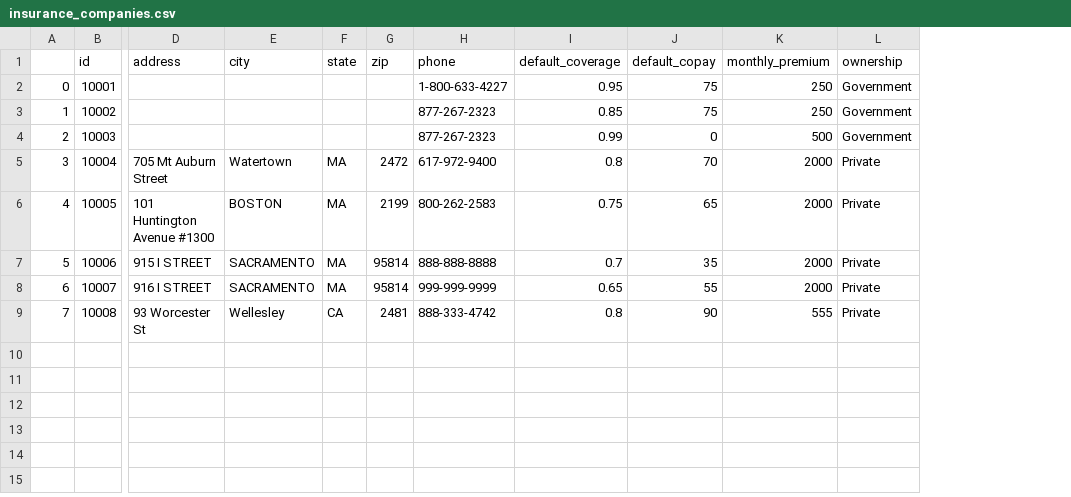
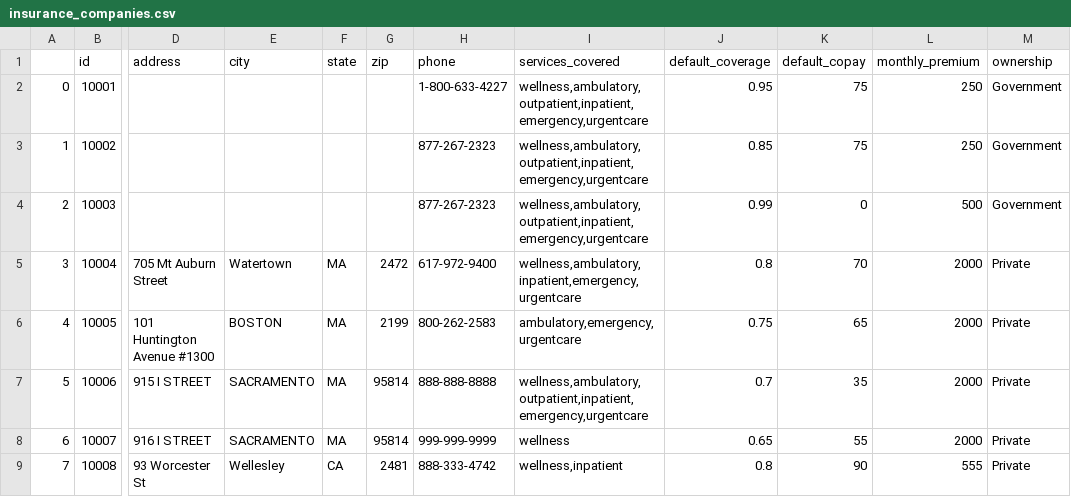
Before and after one commit to dataweave19/synthea-healthcare-etl, a CSV file: src/main/resources/payers/insurance_companies.csv, drawn as a sheet; only a part is shown, gaps mark what is left out; the diff names each change by its address in the sheet, - before the commit and + after, or states it on an @@ line.

Commit message:
Added encounter types and services covered for Payers. The input file now has a field for adfjusting a payer's services covered which effects whether or not their custoemrs recieves that care. Adds to 'UNCOVERED_ENCOUNTERS' in payers.csv output.

```diff
--- a/src/main/resources/payers/insurance_companies.csv
+++ b/src/main/resources/payers/insurance_companies.csv
+column I (services_covered), rows 2-9: wellness,ambulatory,outpatient,inpatient,emergency,urgentcare | wellness,ambulatory,outpatient,inpatient,emergency,urgentcare | wellness,ambulatory,outpatient,inpatient,emergency,urgentcare | wellness,ambulatory,inpatient,emergency,urgentcare | ambulatory,emergency,urgentcare | wellness,ambulatory,outpatient,inpatient,emergency,urgentcare | wellness | wellness,inpatient
```
Also changed, not shown: 3 other files.
